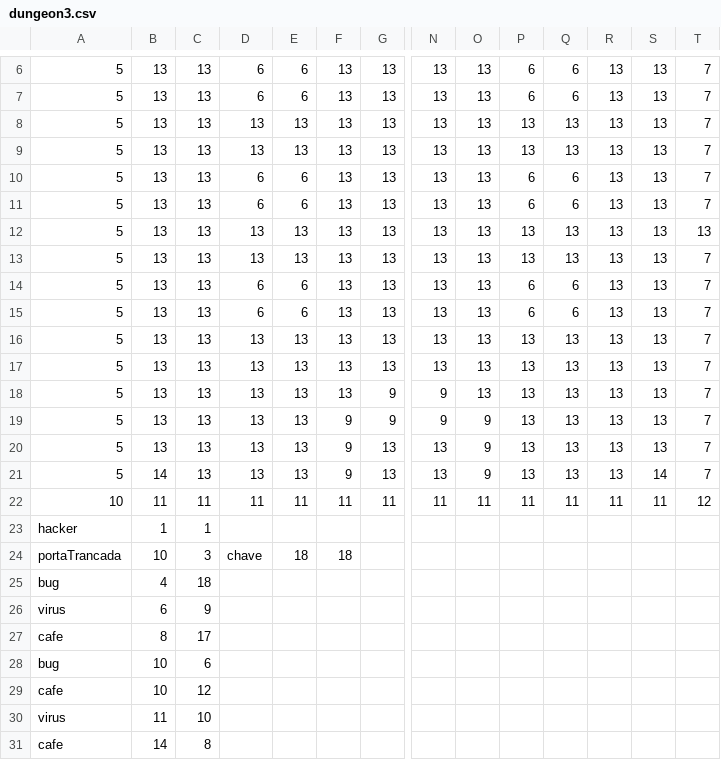
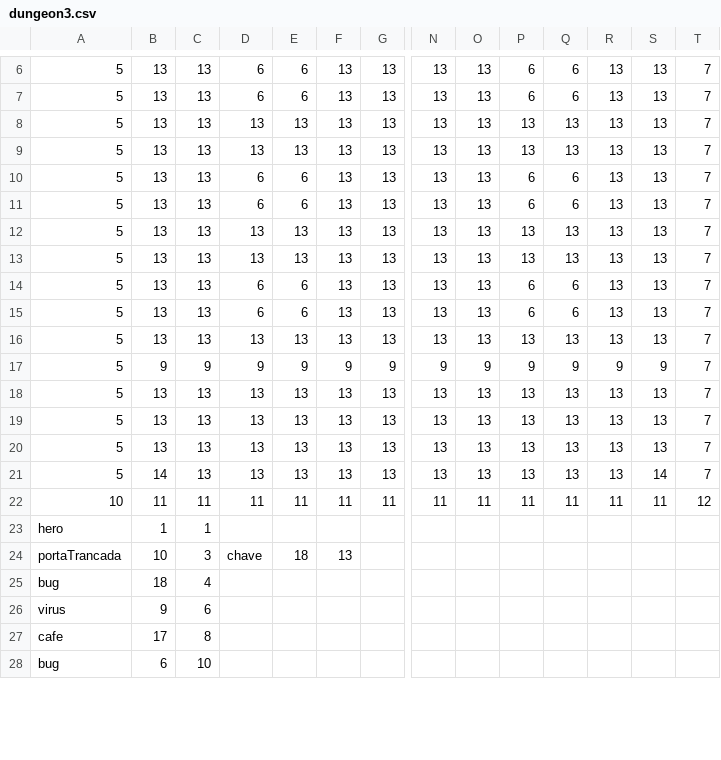
Before and after one commit to Jonhyog/SoftwareDungeon, a CSV file: data/dungeon3.csv, drawn as a sheet; only a part is shown, gaps mark what is left out; removed rows and columns are numbered as before the commit, all else as after; rows hold the shown columns only; the diff covers the shown part only; the diff names each change by its address in the sheet, - before the commit and + after, or states it on an @@ line.

```diff
--- a/data/dungeon3.csv
+++ b/data/dungeon3.csv
-T12: 13
+T12: 7
-B17: 13
+B17: 9
-C17: 13
+C17: 9
-D17: 13
+D17: 9
-E17: 13
+E17: 9
-F17: 13
+F17: 9
-G17: 13
+G17: 9
-N17: 13
+N17: 9
-O17: 13
+O17: 9
-P17: 13
+P17: 9
-Q17: 13
+Q17: 9
-R17: 13
+R17: 9
-S17: 13
+S17: 9
-G18:G19: 9
+G18:G19: 13
-N18:N19: 9
+N18:N19: 13
-F19:F21: 9
+F19:F21: 13
-O19:O21: 9
+O19:O21: 13
-A23: hacker
+A23: hero
-F24: 18
+F24: 13
-B25: 4
+B25: 18
-C25: 18
+C25: 4
-B26: 6
+B26: 9
-C26: 9
+C26: 6
-row 27: cafe | 8 | 17
-row 28: bug | 10 | 6
-row 29: cafe | 10 | 12
-row 30: virus | 11 | 10
-B27: 14
+B27: 17
+row 28: bug | 6 | 10
```
Also changed, not shown: 4 added rows, 1 removed row and 17 edited cells elsewhere in this file, data/dungeon.csv, data/dungeon2.csv, 6 other files.
